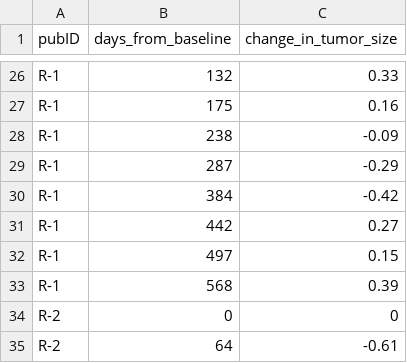
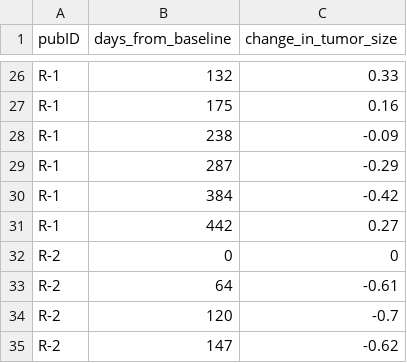
Before and after one commit to FertigLab/J15221_trial_paper, a CSV file: input_tables/table_tumor_size_change.csv, drawn as a sheet; only a part is shown, gaps mark what is left out; the shorter side is filled out with more unchanged rows.

```diff
--- a/input_tables/table_tumor_size_change.csv
+++ b/input_tables/table_tumor_size_change.csv
@@ -31,4 +31,2 @@
 "R-1","442","0.27"
-"R-1","497","0.15"
-"R-1","568","0.39"
 "R-2","0","0"
```
Also changed, not shown: input_tables/table_patient_info.csv, input_tables/table_per_sample_values.csv, 13 other files.
